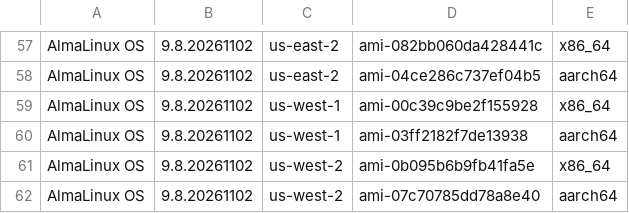
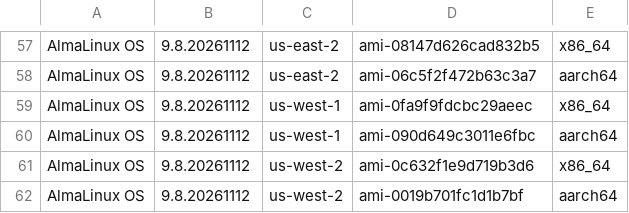
Before and after one commit to AlmaLinux/wiki, a CSV file: docs/.vuepress/public/ci-data/aws_amis_9.csv, drawn as a sheet; only a part is shown, gaps mark what is left out; the diff covers the shown part only.

```diff
--- a/docs/.vuepress/public/ci-data/aws_amis_9.csv
+++ b/docs/.vuepress/public/ci-data/aws_amis_9.csv
@@ -57,6 +57,6 @@
-"AlmaLinux OS","9.8.20261102","us-east-2","ami-082bb060da428441c","x86_64"
-"AlmaLinux OS","9.8.20261102","us-east-2","ami-04ce286c737ef04b5","aarch64"
-"AlmaLinux OS","9.8.20261102","us-west-1","ami-00c39c9be2f155928","x86_64"
-"AlmaLinux OS","9.8.20261102","us-west-1","ami-03ff2182f7de13938","aarch64"
-"AlmaLinux OS","9.8.20261102","us-west-2","ami-0b095b6b9fb41fa5e","x86_64"
-"AlmaLinux OS","9.8.20261102","us-west-2","ami-07c70785dd78a8e40","aarch64"
+"AlmaLinux OS","9.8.20261112","us-east-2","ami-08147d626cad832b5","x86_64"
+"AlmaLinux OS","9.8.20261112","us-east-2","ami-06c5f2f472b63c3a7","aarch64"
+"AlmaLinux OS","9.8.20261112","us-west-1","ami-0fa9f9fdcbc29aeec","x86_64"
+"AlmaLinux OS","9.8.20261112","us-west-1","ami-090d649c3011e6fbc","aarch64"
+"AlmaLinux OS","9.8.20261112","us-west-2","ami-0c632f1e9d719b3d6","x86_64"
+"AlmaLinux OS","9.8.20261112","us-west-2","ami-0019b701fc1d1b7bf","aarch64"
```
Also changed, not shown: 112 edited cells elsewhere in this file, 1 other file.
